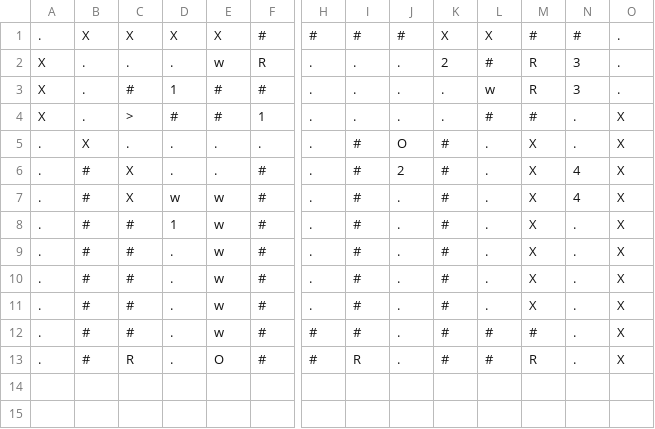
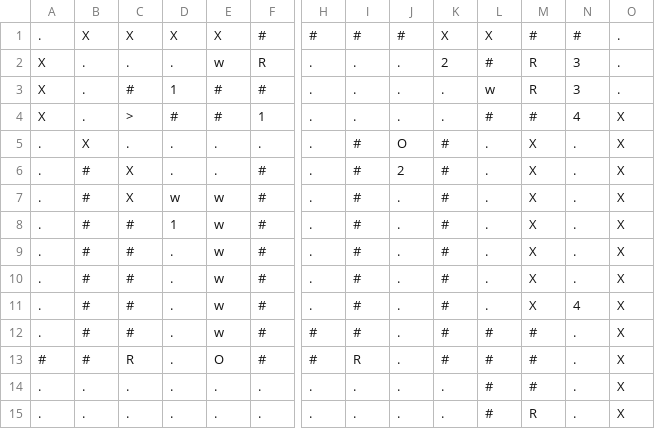
Before and after one commit to davidspies/infestation, a CSV file: levels/order_of_operations_new.csv, drawn as a sheet; only a part is shown, gaps mark what is left out; rows hold the shown columns only; the diff names each change by its address in the sheet, - before the commit and + after, or states it on an @@ line.

Commit message:
Keep triggers separate to make it easier to see what's happening

```diff
--- a/levels/order_of_operations_new.csv
+++ b/levels/order_of_operations_new.csv
-N4: .
+N4: 4
-N6:N7: 4
+N6:N7: .
-N11: .
+N11: 4
-A13: .
+A13: #
-M13: R
+M13: #
+row 14: . | . | . | . | . | . | . | . | . | . | # | # | . | X
+row 15: . | . | . | . | . | . | . | . | . | . | # | R | . | X
```
